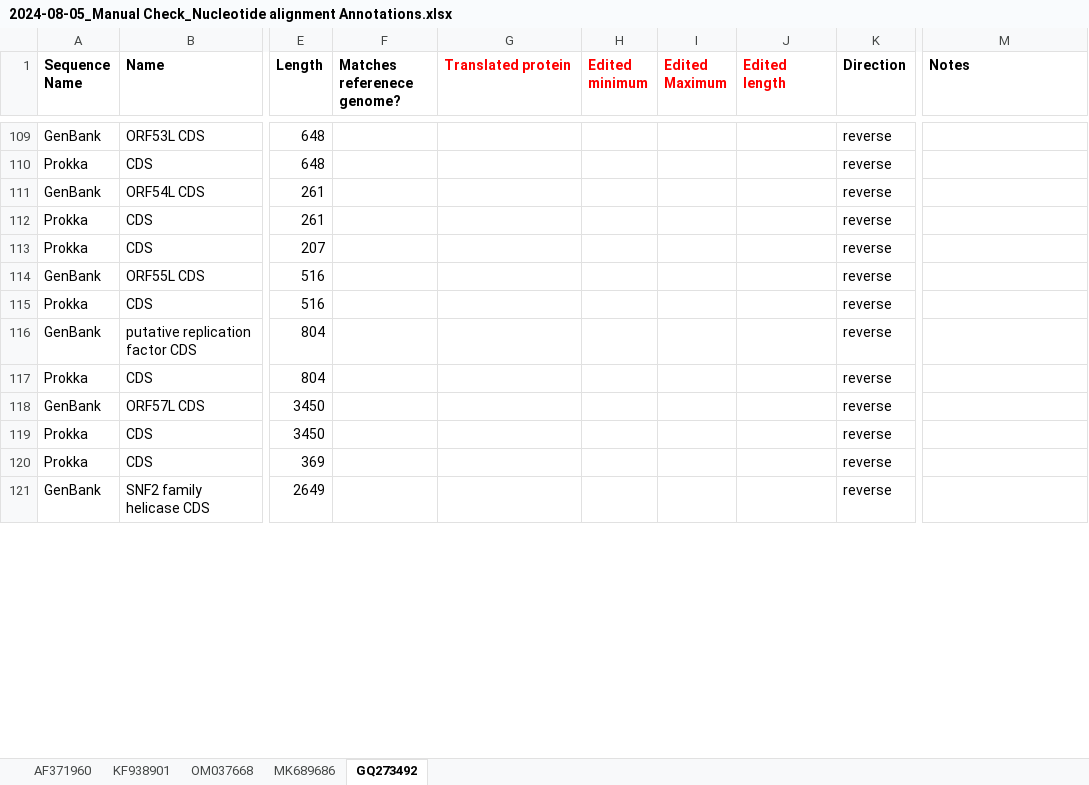
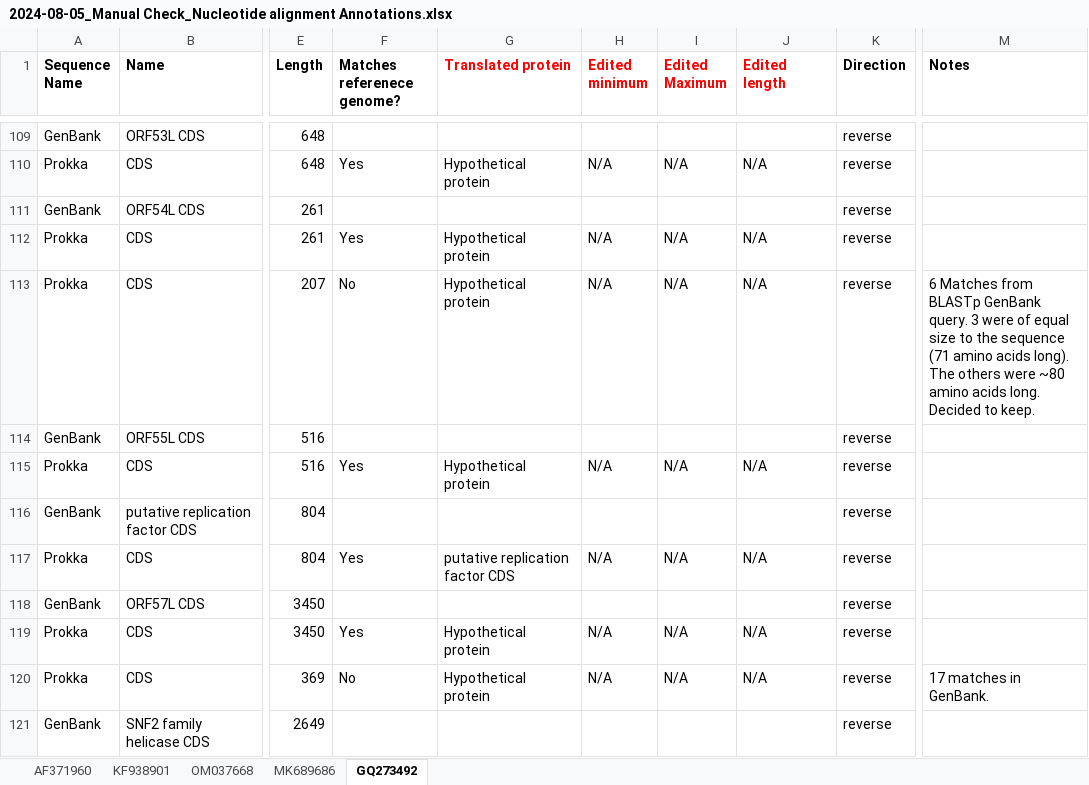
Before and after one commit to PollyHannah/Phylogenomic-study, an Excel workbook: prokka_outputs/Manually checked annotation summary/2024-08-05_Manual Check_Nucleotide alignment Annotations.xlsx, sheet GQ273492, drawn as a sheet; only a part is shown, gaps mark what is left out; values as stored, in another font and other column widths than the file's, no borders; conditional formats not drawn; the diff covers the shown part only; the diff names each change by its address in the sheet, - before the commit and + after, or states it on an @@ line.

Commit message:
Have now completed manually checking TRBIV genome annotations.

```diff
--- a/prokka_outputs/Manually checked annotation summary/2024-08-05_Manual Check_Nucleotide alignment Annotations.xlsx (sheet GQ273492)
+++ b/prokka_outputs/Manually checked annotation summary/2024-08-05_Manual Check_Nucleotide alignment Annotations.xlsx (sheet GQ273492)
-F110 (Matches referenece genome?): (empty)
+F110 (Matches referenece genome?): Yes
-G110 (Translated protein): (empty)
+G110 (Translated protein): Hypothetical protein
-H110 (Edited minimum): (empty)
+H110 (Edited minimum): N/A
-I110 (Edited Maximum): (empty)
+I110 (Edited Maximum): N/A
-J110 (Edited length): (empty)
+J110 (Edited length): N/A
-F112 (Matches referenece genome?): (empty)
+F112 (Matches referenece genome?): Yes
-G112:G113 (Translated protein): (empty)
+G112:G113 (Translated protein): Hypothetical protein
-H112:H113 (Edited minimum): (empty)
+H112:H113 (Edited minimum): N/A
-I112:I113 (Edited Maximum): (empty)
+I112:I113 (Edited Maximum): N/A
-J112:J113 (Edited length): (empty)
+J112:J113 (Edited length): N/A
-F113 (Matches referenece genome?): (empty)
+F113 (Matches referenece genome?): No
-M113 (Notes): (empty)
+M113 (Notes): 6 Matches from BLASTp GenBank query. 3 were of equal size to the sequence (71 amino acids long). The others were ~80 amino acids long. Decided to keep.
-F115 (Matches referenece genome?): (empty)
+F115 (Matches referenece genome?): Yes
-G115 (Translated protein): (empty)
+G115 (Translated protein): Hypothetical protein
-H115 (Edited minimum): (empty)
+H115 (Edited minimum): N/A
-I115 (Edited Maximum): (empty)
+I115 (Edited Maximum): N/A
-J115 (Edited length): (empty)
+J115 (Edited length): N/A
-F117 (Matches referenece genome?): (empty)
+F117 (Matches referenece genome?): Yes
-G117 (Translated protein): (empty)
+G117 (Translated protein): putative replication factor CDS
-H117 (Edited minimum): (empty)
+H117 (Edited minimum): N/A
-I117 (Edited Maximum): (empty)
+I117 (Edited Maximum): N/A
-J117 (Edited length): (empty)
+J117 (Edited length): N/A
-F119 (Matches referenece genome?): (empty)
+F119 (Matches referenece genome?): Yes
-G119:G120 (Translated protein): (empty)
+G119:G120 (Translated protein): Hypothetical protein
-H119:H120 (Edited minimum): (empty)
+H119:H120 (Edited minimum): N/A
-I119:I120 (Edited Maximum): (empty)
+I119:I120 (Edited Maximum): N/A
-J119:J120 (Edited length): (empty)
+J119:J120 (Edited length): N/A
-F120 (Matches referenece genome?): (empty)
+F120 (Matches referenece genome?): No
-M120 (Notes): (empty)
+M120 (Notes): 17 matches in GenBank.
```
Also changed, not shown: 337 edited cells and cell formats elsewhere in this sheet.
